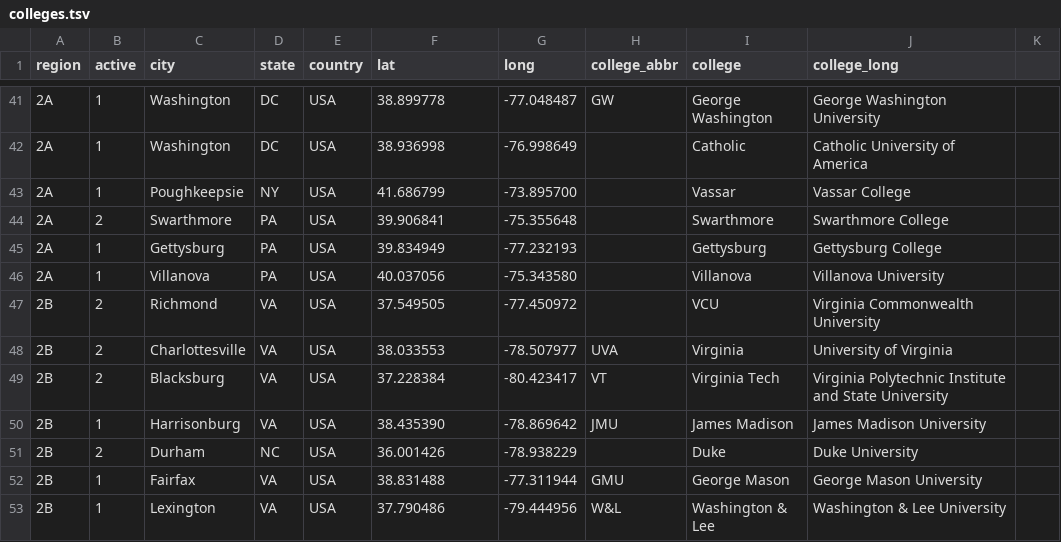
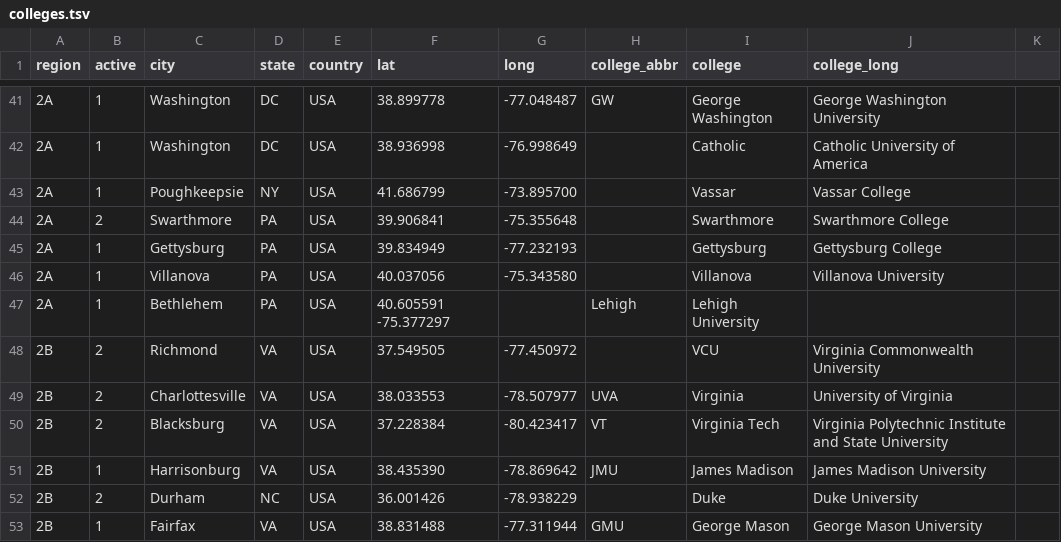
Before and after one commit to quizbowl/collegecalendar, a TSV file: map/colleges.tsv, drawn as a sheet; only a part is shown, gaps mark what is left out; the shorter side is filled out with more unchanged rows; the diff names each change by its address in the sheet, - before the commit and + after, or states it on an @@ line.

Commit message:
lehigh

```diff
--- a/map/colleges.tsv
+++ b/map/colleges.tsv
+row 47: 2A | 1 | Bethlehem | PA | USA | 40.605591 -75.377297 |  | Lehigh | Lehigh University
```
